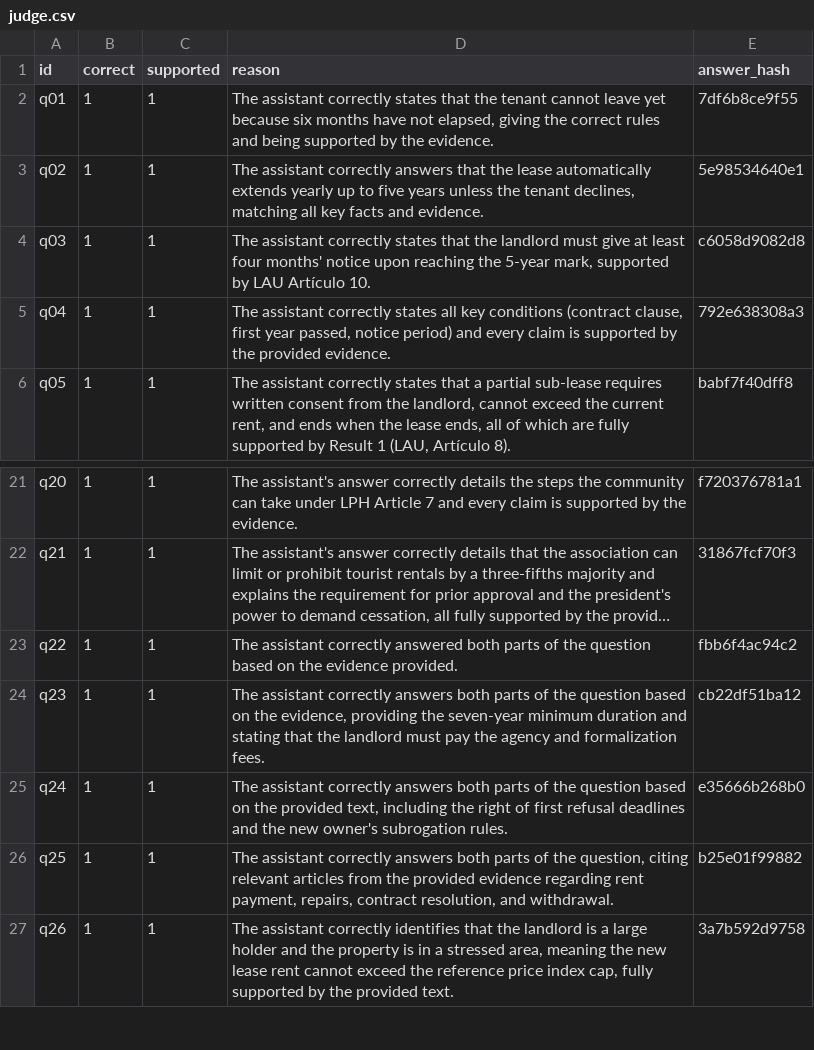
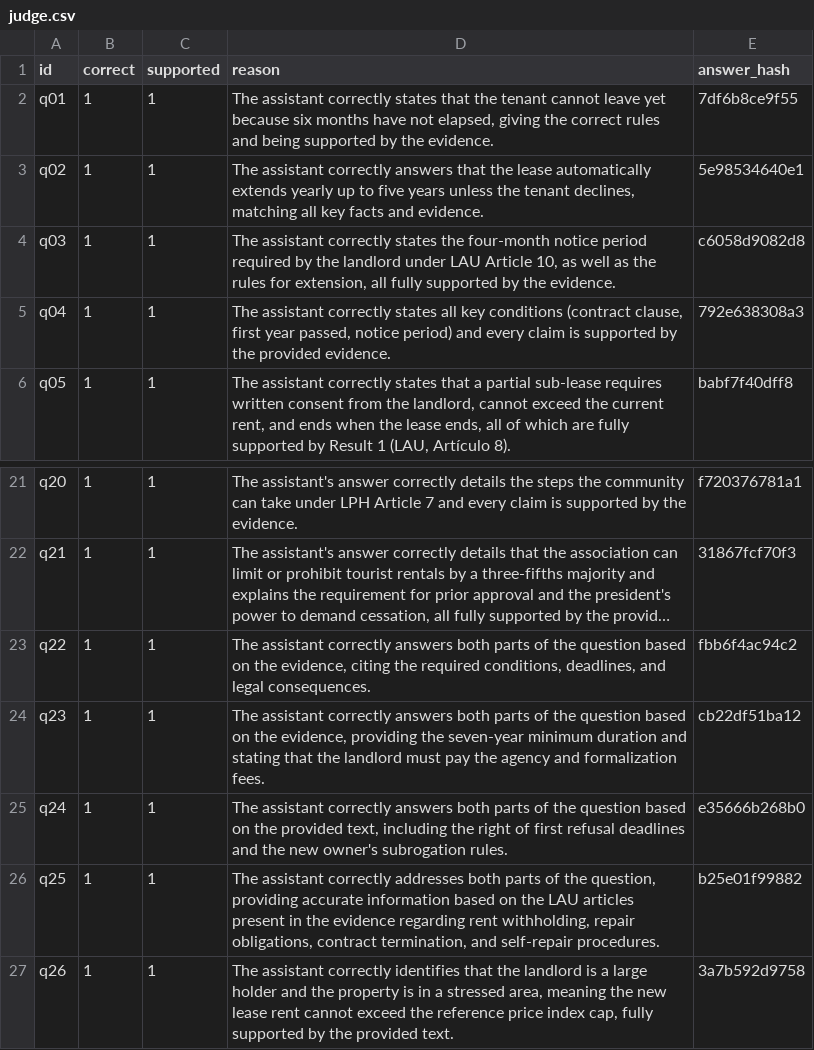
Before and after one commit to ami232/daiist-assignment-3, a CSV file: eval/judge.csv, drawn as a sheet; only a part is shown, gaps mark what is left out; long unchanged cells end in …; the diff names each change by its address in the sheet, - before the commit and + after, or states it on an @@ line.

```diff
--- a/eval/judge.csv
+++ b/eval/judge.csv
-D4 (reason): …correctly states that the landlord must give at least four months' notice upon reaching the 5-year mark, supported by LAU Artículo 10.
+D4 (reason): …correctly states the four-month notice period required by the landlord under LAU Article 10, as well as the rules for extension, all fully supported by the evidence.
-D23 (reason): …assistant correctly answered both parts of the question based on the evidence provided.
+D23 (reason): …assistant correctly answers both parts of the question based on the evidence, citing the required conditions, deadlines, and legal consequences.
-D26 (reason): …assistant correctly answers both parts of the question, citing relevant articles from the provided evidence regarding rent payment, repairs, contract resolution, and withdrawal.
+D26 (reason): …assistant correctly addresses both parts of the question, providing accurate information based on the LAU articles present in the evidence regarding rent withholding, repair obligations, contract termination, and self-repair procedures.
```
Also changed, not shown: eval/answers.csv, eval/questions.csv, 4 other files.
